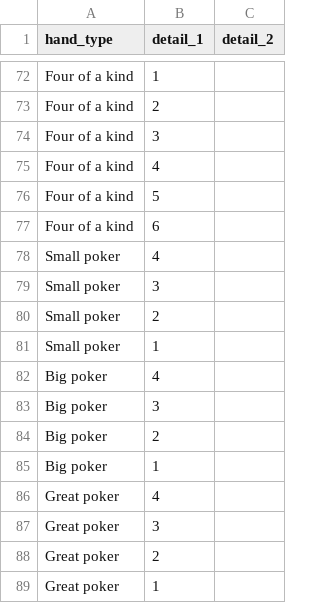
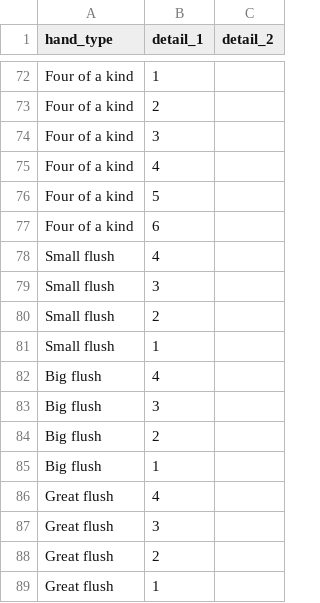
Before and after one commit to maciej-pomykala/Blef, a CSV file: indexation.csv, drawn as a sheet; only a part is shown, gaps mark what is left out.

```diff
--- a/indexation.csv
+++ b/indexation.csv
@@ -77,13 +77,13 @@ Four of a kind,5,
 Four of a kind,6,
-Small poker,4,
-Small poker,3,
-Small poker,2,
-Small poker,1,
-Big poker,4,
-Big poker,3,
-Big poker,2,
-Big poker,1,
-Great poker,4,
-Great poker,3,
-Great poker,2,
-Great poker,1,
+Small flush,4,
+Small flush,3,
+Small flush,2,
+Small flush,1,
+Big flush,4,
+Big flush,3,
+Big flush,2,
+Big flush,1,
+Great flush,4,
+Great flush,3,
+Great flush,2,
+Great flush,1,
```
Also changed, not shown: 5 other files.
